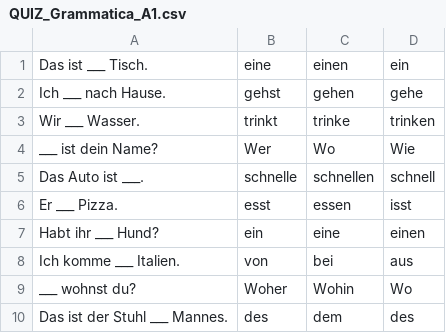
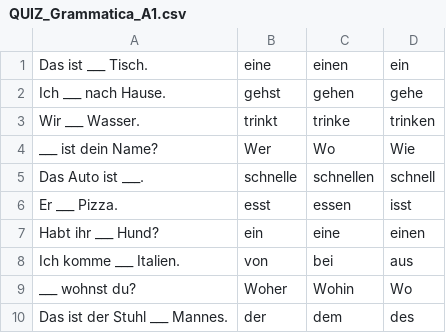
Before and after one commit to jabranali721/En-De, a CSV file: A1 De/QUIZ_Grammatica_A1.csv, drawn as a sheet.

```diff
--- a/A1 De/QUIZ_Grammatica_A1.csv
+++ b/A1 De/QUIZ_Grammatica_A1.csv
@@ -9,2 +9,2 @@ Ich komme ___ Italien.;von;bei;aus
 ___ wohnst du?;Woher;Wohin;Wo
-Das ist der Stuhl ___ Mannes.;des;dem;des
+Das ist der Stuhl ___ Mannes.;der;dem;des
```
Also changed, not shown: 1 other file.
